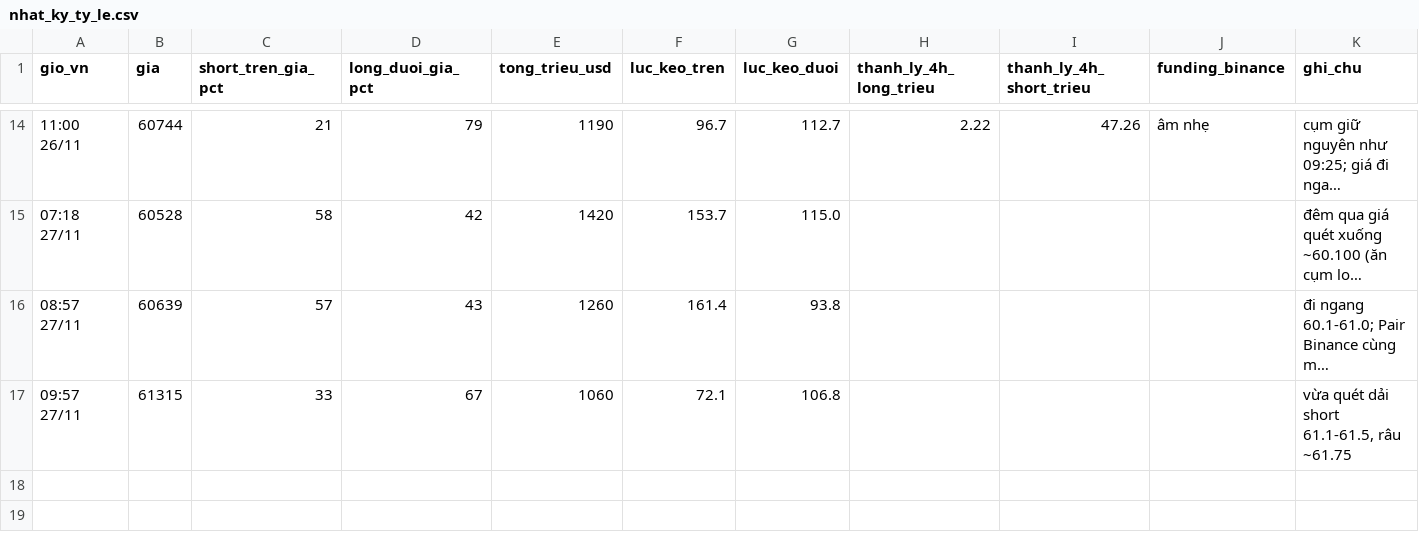
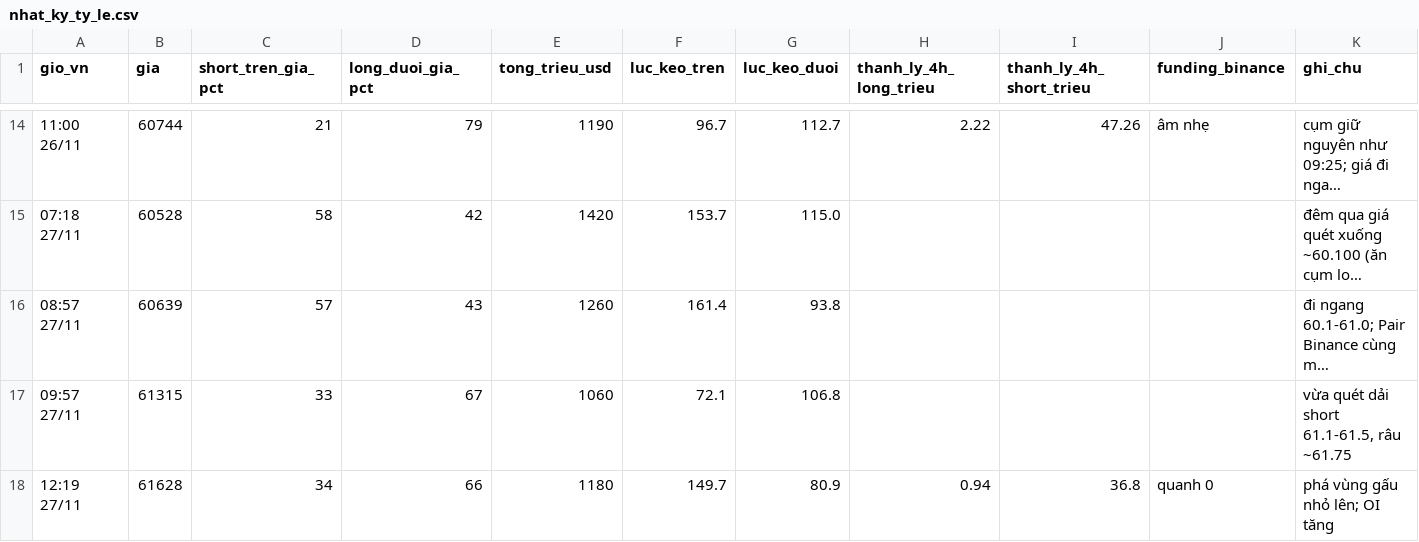
Before and after one commit to ngocdung210482-cloud/hop-signal, a CSV file: nhat_ky_ty_le.csv, drawn as a sheet; only a part is shown, gaps mark what is left out; long unchanged cells end in …; the diff names each change by its address in the sheet, - before the commit and + after, or states it on an @@ line.

```diff
--- a/nhat_ky_ty_le.csv
+++ b/nhat_ky_ty_le.csv
+row 18: 12:19 27/11 | 61628 | 34 | 66 | 1180 | 149.7 | 80.9 | 0.94 | 36.8 | quanh 0 | phá vùng gấu nhỏ lên; OI tăng
```
Also changed, not shown: 1 other file.
